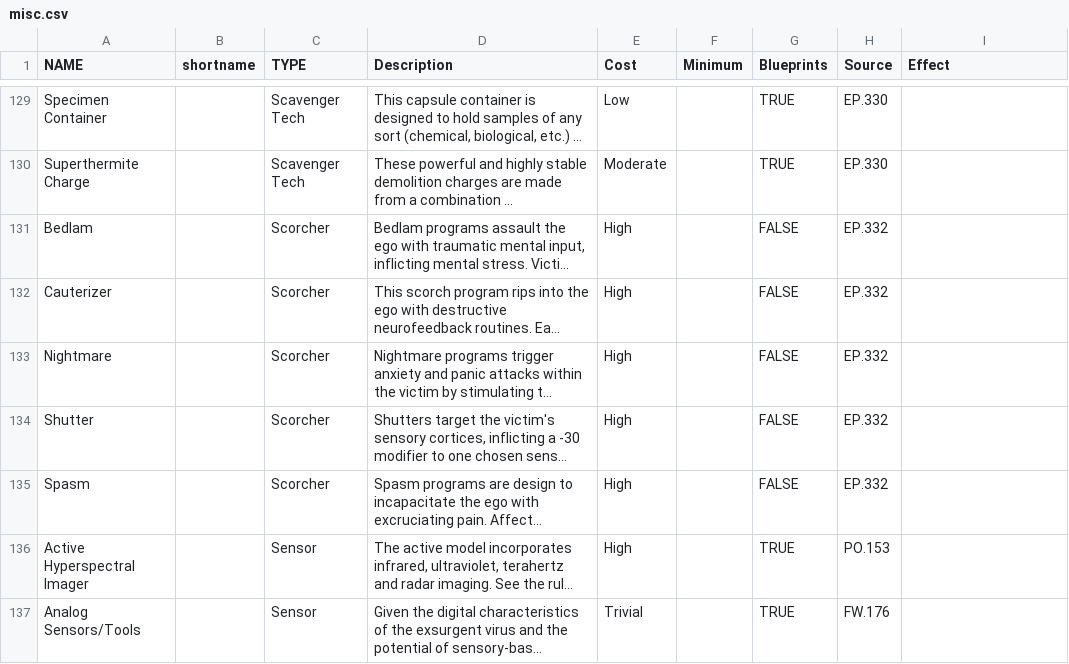
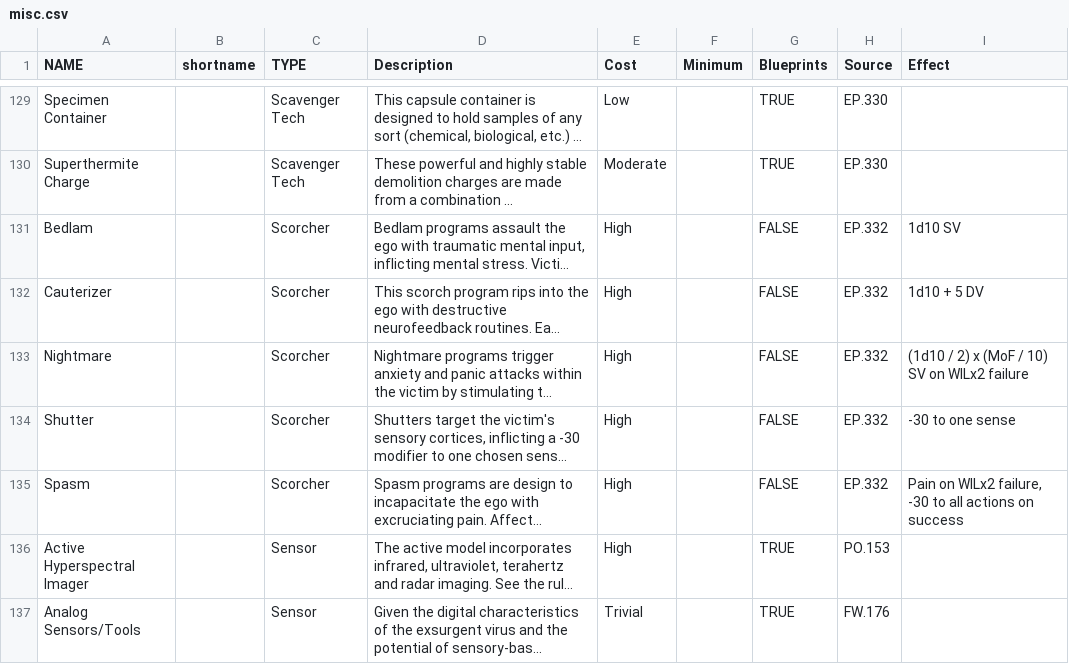
Before and after one commit to nerdhaus/eldrich, a CSV file: web/modules/custom/ep_import/gear/misc.csv, drawn as a sheet; only a part is shown, gaps mark what is left out; long unchanged cells end in …; the diff names each change by its address in the sheet, - before the commit and + after, or states it on an @@ line.

```diff
--- a/web/modules/custom/ep_import/gear/misc.csv
+++ b/web/modules/custom/ep_import/gear/misc.csv
-I131 (Effect): (empty)
+I131 (Effect): 1d10 SV
-I132 (Effect): (empty)
+I132 (Effect): 1d10 + 5 DV
-I133 (Effect): (empty)
+I133 (Effect): (1d10 / 2) x (MoF / 10) SV on WILx2 failure
-I134 (Effect): (empty)
+I134 (Effect): -30 to one sense
-I135 (Effect): (empty)
+I135 (Effect): Pain on WILx2 failure, -30 to all actions on success
```
Also changed, not shown: web/modules/custom/ep_import/characters/npcs.csv, web/modules/custom/ep_import/characters/players.csv, 7 other files.
